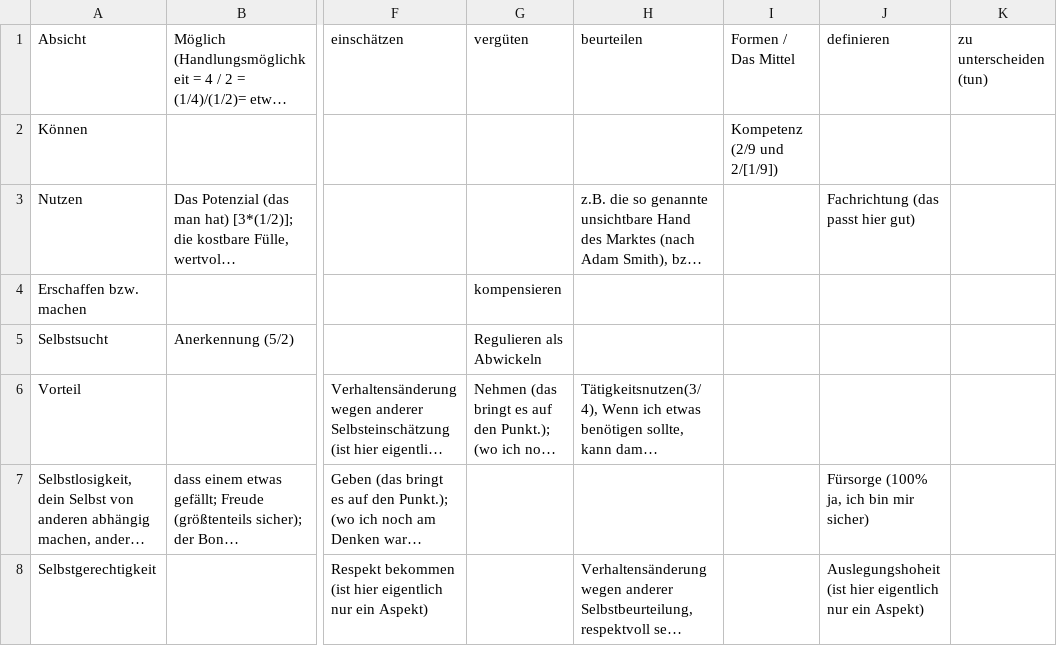
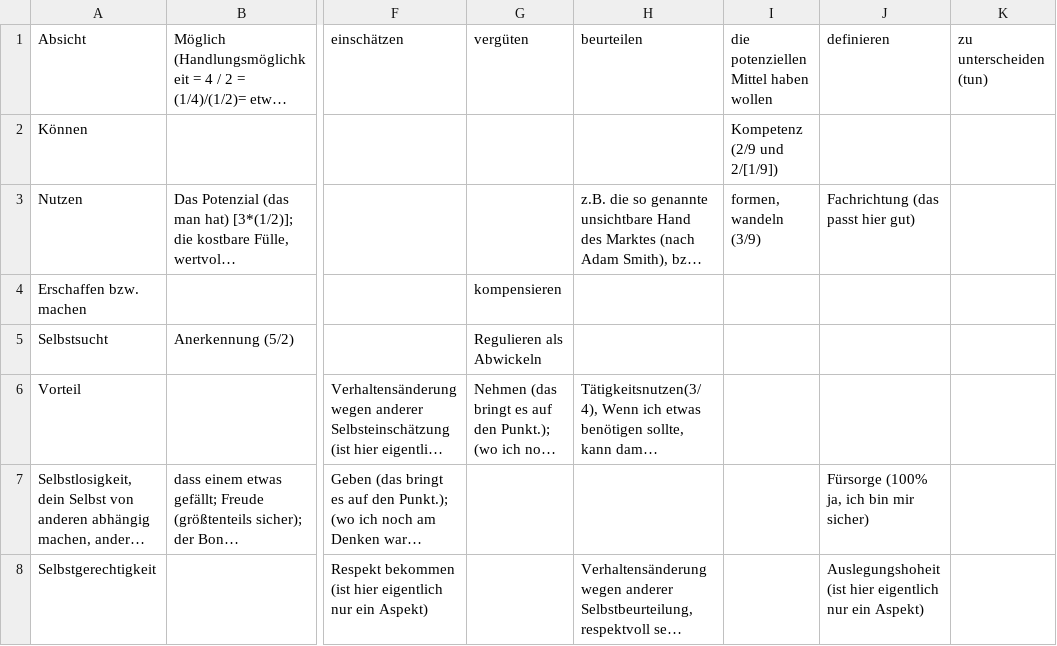
Before and after one commit to githubuser2000/reta-23-07-20, a CSV file: gebrochen-rational-galaxie.csv, drawn as a sheet; only a part is shown, gaps mark what is left out; long unchanged cells end in …; the diff names each change by its address in the sheet, - before the commit and + after, or states it on an @@ line.

```diff
--- a/gebrochen-rational-galaxie.csv
+++ b/gebrochen-rational-galaxie.csv
-I1: Formen / Das Mittel
+I1: die potenziellen Mittel haben wollen
-I3: (empty)
+I3: formen, wandeln (3/9)
```
Also changed, not shown: 1 other file.
